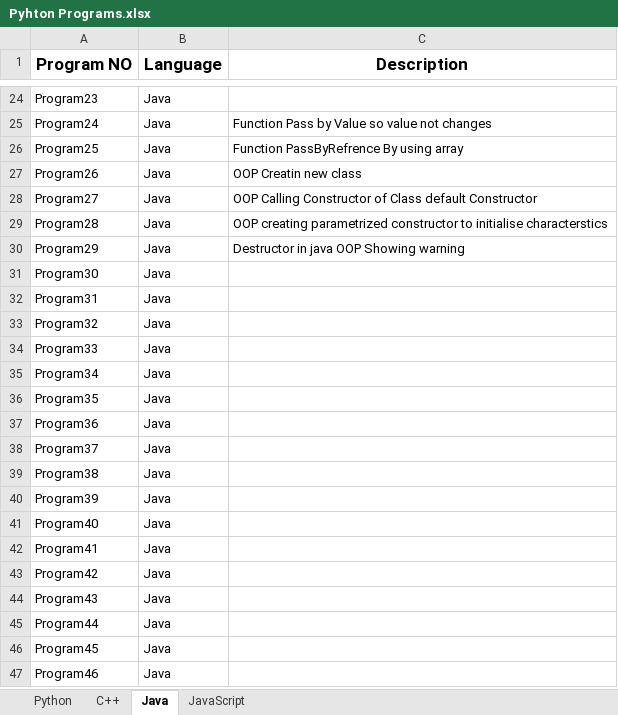
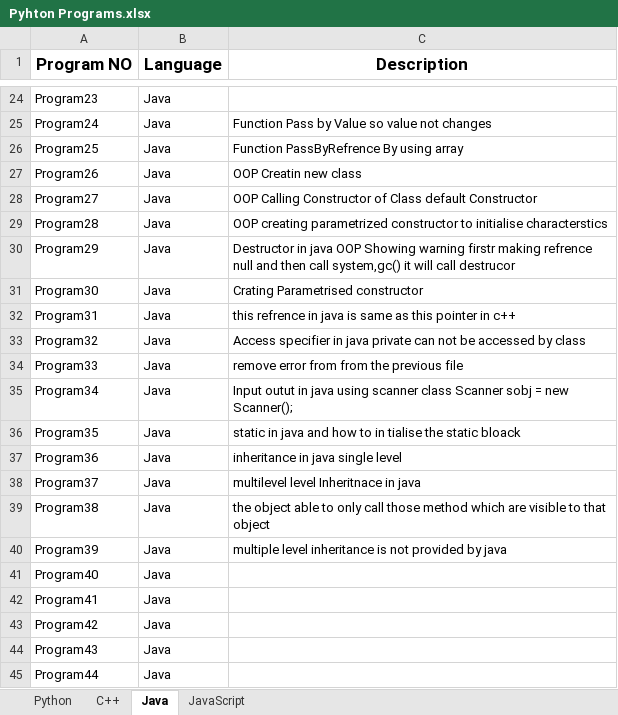
Before and after one commit to omrankhamb/python-programs, an Excel workbook: Pyhton Programs.xlsx, sheet Java, drawn as a sheet; only a part is shown, gaps mark what is left out; the shorter side is filled out with more unchanged rows; values as stored, in another font and other column widths than the file's, no borders; the diff names each change by its address in the sheet, - before the commit and + after, or states it on an @@ line.

Commit message:
Python Programs

```diff
--- a/Pyhton Programs.xlsx (sheet Java)
+++ b/Pyhton Programs.xlsx (sheet Java)
-C30 (Description): …Showing warning
+C30 (Description): …Showing warning firstr making refrence null and then call system,gc() it will call destrucor
-C31 (Description): (empty)
+C31 (Description): Crating Parametrised constructor
-C32 (Description): (empty)
+C32 (Description): this refrence in java is same as this pointer in c++
-C33 (Description): (empty)
+C33 (Description): Access specifier in java private can not be accessed by class
-C34 (Description): (empty)
+C34 (Description): remove error from from the previous file
-C35 (Description): (empty)
+C35 (Description): Input outut in java using scanner class Scanner sobj = new Scanner();
-C36 (Description): (empty)
+C36 (Description): static in java and how to in tialise the static bloack
-C37 (Description): (empty)
+C37 (Description): inheritance in java single level
-C38 (Description): (empty)
+C38 (Description): multilevel level Inheritnace in java
-C39 (Description): (empty)
+C39 (Description): the object able to only call those method which are visible to that object
-C40 (Description): (empty)
+C40 (Description): multiple level inheritance is not provided by java
```
Also changed, not shown: sheet C++, 10 other files.
